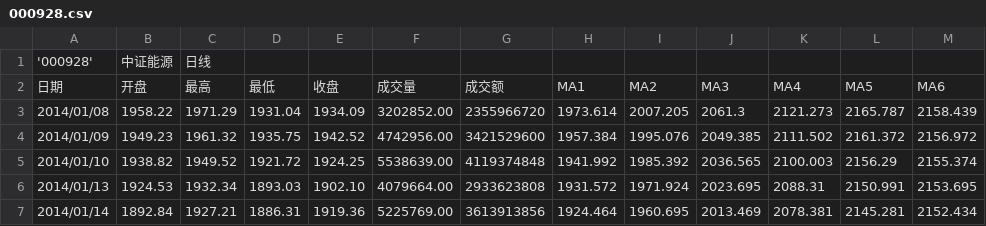
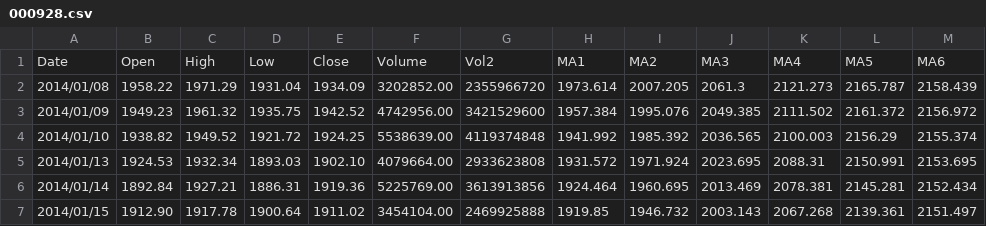
Before and after one commit to ericwang1229/hs300_timing, a CSV file: 000928.csv, drawn as a sheet; only a part is shown; the shorter side is filled out with more unchanged rows; removed rows and columns are numbered as before the commit, all else as after; the diff names each change by its address in the sheet, - before the commit and + after, or states it on an @@ line.

```diff
--- a/000928.csv
+++ b/000928.csv
-row 1: '000928' | 中证能源 | 日线
-row 2: 日期 | 开盘 | 最高 | 最低 | 收盘 | 成交量 | 成交额 | MA1 | MA2 | MA3 | MA4 | MA5 | MA6
+row 1: Date | Open | High | Low | Close | Volume | Vol2 | MA1 | MA2 | MA3 | MA4 | MA5 | MA6
```
Also changed, not shown: 000929.csv, 000930.csv, 3 other files.
